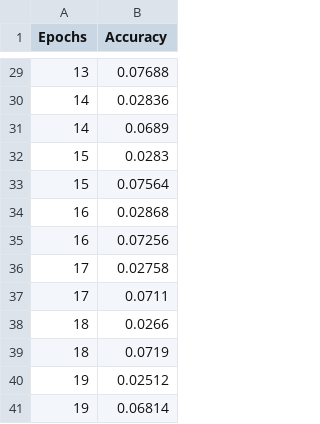
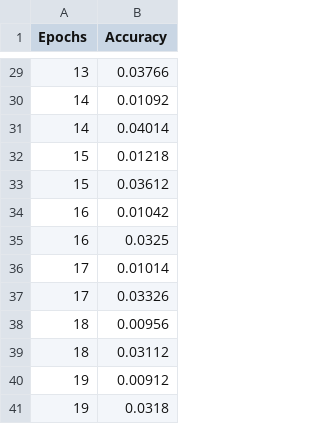
Before and after one commit to MargauxMasson/CNN_keypoints_description, a CSV file: accuracy.csv, drawn as a sheet; only a part is shown, gaps mark what is left out; the diff covers the shown part only.

```diff
--- a/accuracy.csv
+++ b/accuracy.csv
@@ -29,13 +29,13 @@ Epochs,Accuracy
-13,0.07688
-14,0.02836
-14,0.0689
-15,0.0283
-15,0.07564
-16,0.02868
-16,0.07256
-17,0.02758
-17,0.0711
-18,0.0266
-18,0.0719
-19,0.02512
-19,0.06814
+13,0.03766
+14,0.01092
+14,0.04014
+15,0.01218
+15,0.03612
+16,0.01042
+16,0.0325
+17,0.01014
+17,0.03326
+18,0.00956
+18,0.03112
+19,0.00912
+19,0.0318
```
Also changed, not shown: 27 edited cells elsewhere in this file, output.csv, 50 other files.
